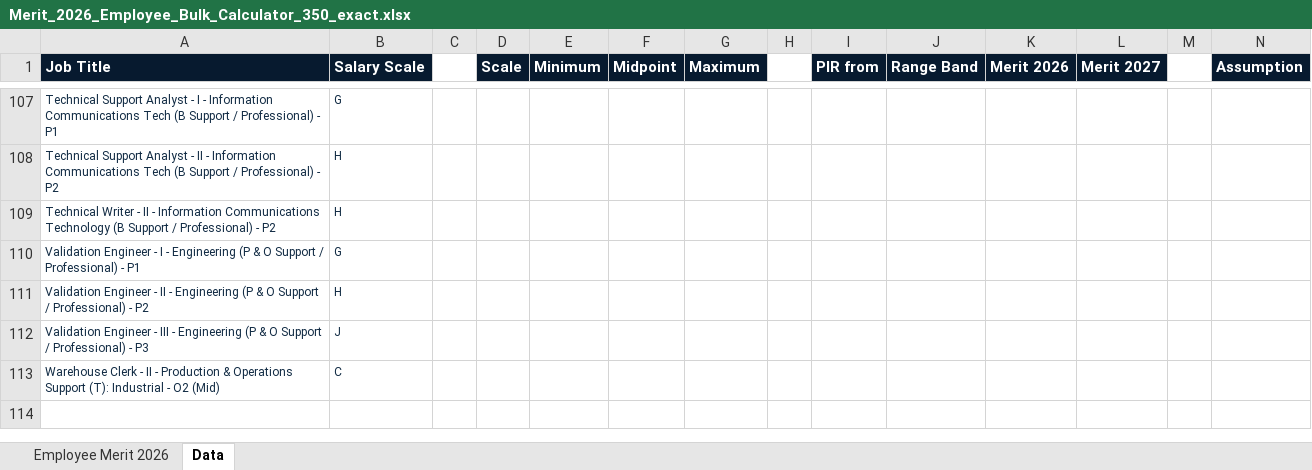
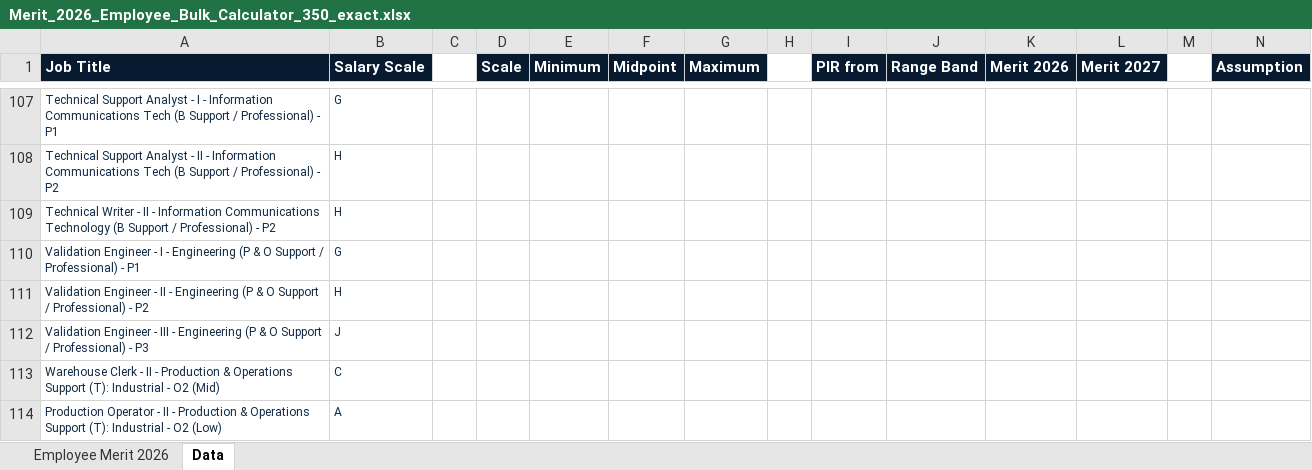
Before and after one commit to Gingerek/rafal-wilk-digital-workshop, an Excel workbook: downloads/Merit_2026_Employee_Bulk_Calculator_350_exact.xlsx, sheet Data, drawn as a sheet; only a part is shown, gaps mark what is left out; values as stored, in another font and other column widths than the file's, no borders; rows hold the shown columns only; the diff names each change by its address in the sheet, - before the commit and + after, or states it on an @@ line.

Commit message:
Add missing Merit Excel job option

```diff
--- a/downloads/Merit_2026_Employee_Bulk_Calculator_350_exact.xlsx (sheet Data)
+++ b/downloads/Merit_2026_Employee_Bulk_Calculator_350_exact.xlsx (sheet Data)
+row 114: Production Operator - II - Production & Operations Support (T): Industrial - O2 (Low) | A
```
Also changed, not shown: sheet Employee Merit 2026, hidden cells.
